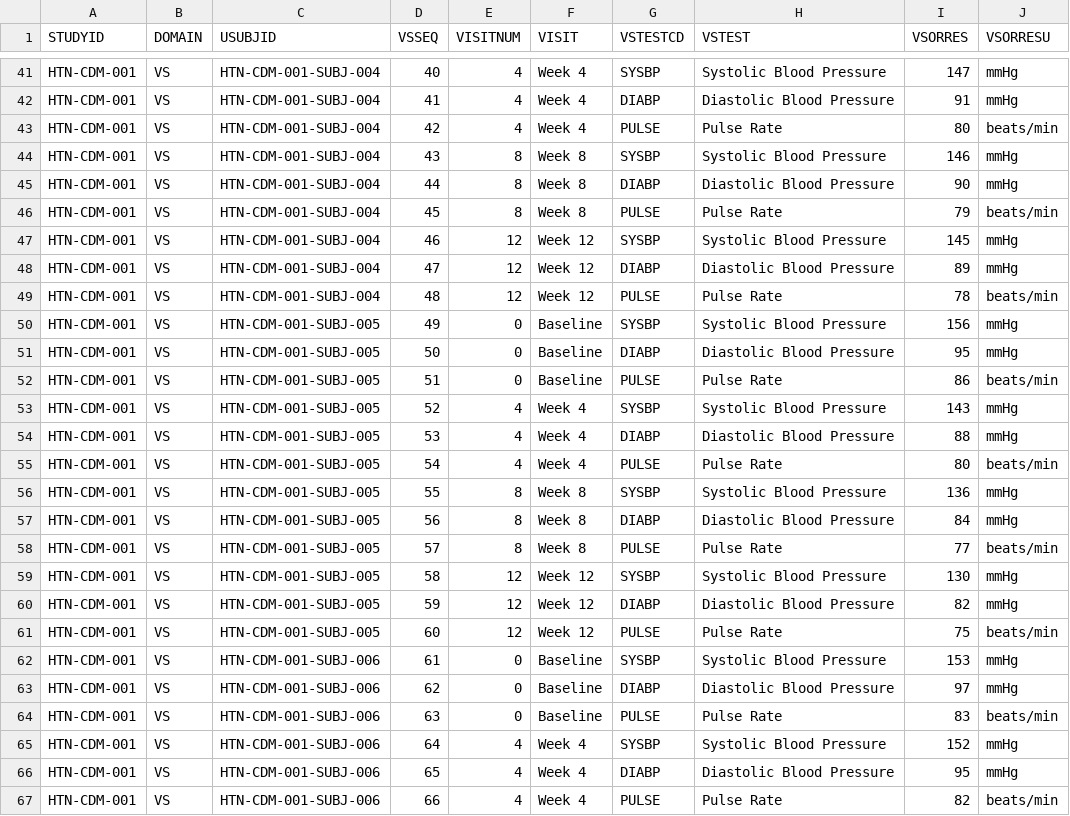
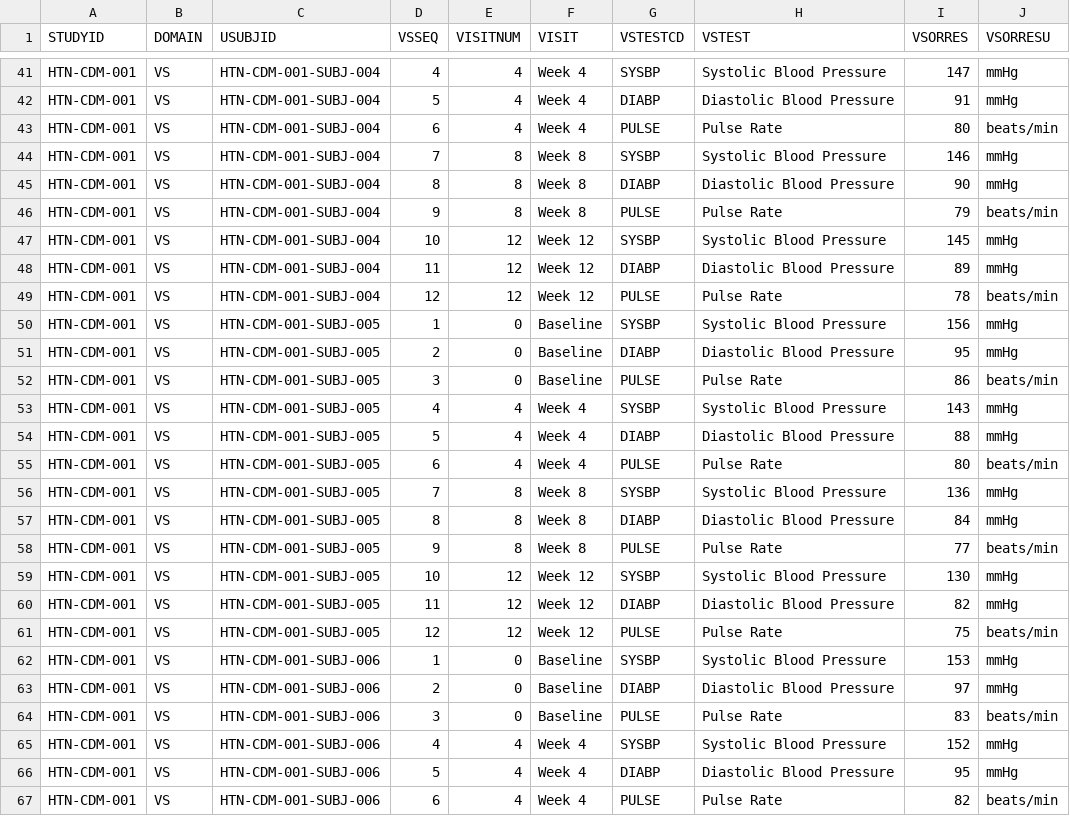
Before and after one commit to rshrutirane2-web/clinical-data-management-training-project, a CSV file: 08_SDTM/VS.csv, drawn as a sheet; only a part is shown, gaps mark what is left out; the diff covers the shown part only; the diff names each change by its address in the sheet, - before the commit and + after, or states it on an @@ line.

Commit message:
Fix VSSEQ numbering within subject

```diff
--- a/08_SDTM/VS.csv
+++ b/08_SDTM/VS.csv
-D41 (VSSEQ): 40
+D41 (VSSEQ): 4
-D42 (VSSEQ): 41
+D42 (VSSEQ): 5
-D43 (VSSEQ): 42
+D43 (VSSEQ): 6
-D44 (VSSEQ): 43
+D44 (VSSEQ): 7
-D45 (VSSEQ): 44
+D45 (VSSEQ): 8
-D46 (VSSEQ): 45
+D46 (VSSEQ): 9
-D47 (VSSEQ): 46
+D47 (VSSEQ): 10
-D48 (VSSEQ): 47
+D48 (VSSEQ): 11
-D49 (VSSEQ): 48
+D49 (VSSEQ): 12
-D50 (VSSEQ): 49
+D50 (VSSEQ): 1
-D51 (VSSEQ): 50
+D51 (VSSEQ): 2
-D52 (VSSEQ): 51
+D52 (VSSEQ): 3
-D53 (VSSEQ): 52
+D53 (VSSEQ): 4
-D54 (VSSEQ): 53
+D54 (VSSEQ): 5
-D55 (VSSEQ): 54
+D55 (VSSEQ): 6
-D56 (VSSEQ): 55
+D56 (VSSEQ): 7
-D57 (VSSEQ): 56
+D57 (VSSEQ): 8
-D58 (VSSEQ): 57
+D58 (VSSEQ): 9
-D59 (VSSEQ): 58
+D59 (VSSEQ): 10
-D60 (VSSEQ): 59
+D60 (VSSEQ): 11
-D61 (VSSEQ): 60
+D61 (VSSEQ): 12
-D62 (VSSEQ): 61
+D62 (VSSEQ): 1
-D63 (VSSEQ): 62
+D63 (VSSEQ): 2
-D64 (VSSEQ): 63
+D64 (VSSEQ): 3
-D65 (VSSEQ): 64
+D65 (VSSEQ): 4
-D66 (VSSEQ): 65
+D66 (VSSEQ): 5
-D67 (VSSEQ): 66
+D67 (VSSEQ): 6
```
Also changed, not shown: 81 edited cells elsewhere in this file.
